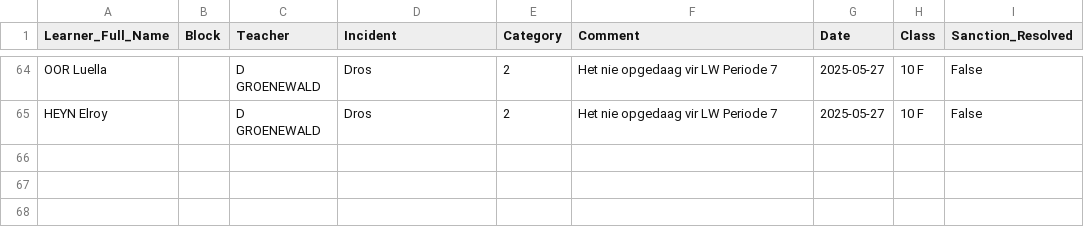
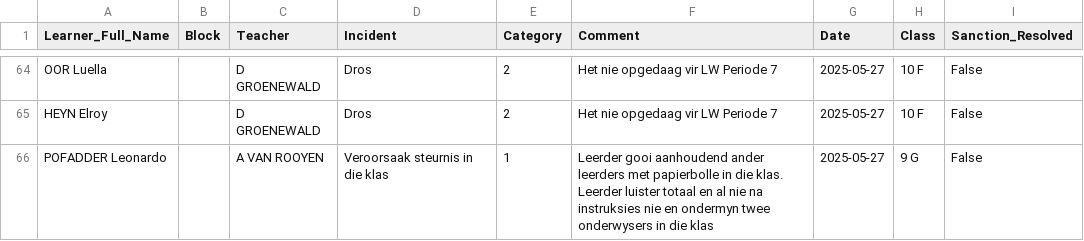
Before and after one commit to arnoldtRealph/insident, a CSV file: incident_log.csv, drawn as a sheet; only a part is shown, gaps mark what is left out; the diff names each change by its address in the sheet, - before the commit and + after, or states it on an @@ line.

Commit message:
Updated incident_log.csv with new incident

```diff
--- a/incident_log.csv
+++ b/incident_log.csv
+row 66: POFADDER Leonardo |  | A VAN ROOYEN | Veroorsaak steurnis in die klas | 1 | Leerder gooi aanhoudend ander leerders met papierbolle in die klas. Leerder luister totaal en al nie na instruksies nie en ondermyn twee onderwysers in die klas | 2025-05-27 | 9 G | False
```
